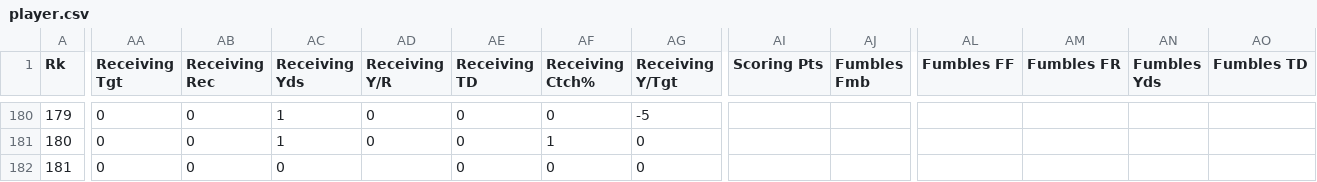
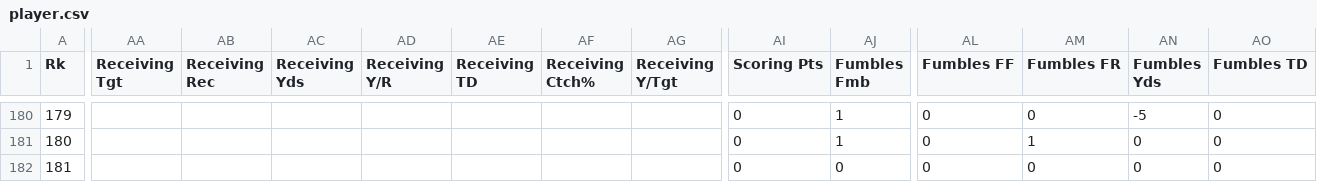
Before and after one commit to carodewig/aikman-rain, a CSV file: resources/player.csv, drawn as a sheet; only a part is shown, gaps mark what is left out; the diff covers the shown part only; the diff names each change by its address in the sheet, - before the commit and + after, or states it on an @@ line.

```diff
--- a/resources/player.csv
+++ b/resources/player.csv
-AA180:AA182 (Receiving Tgt): 0
+AA180:AA182 (Receiving Tgt): (empty)
-AB180:AB182 (Receiving Rec): 0
+AB180:AB182 (Receiving Rec): (empty)
-AC180:AC181 (Receiving Yds): 1
+AC180:AC181 (Receiving Yds): (empty)
-AD180:AD181 (Receiving Y/R): 0
+AD180:AD181 (Receiving Y/R): (empty)
-AE180:AE182 (Receiving TD): 0
+AE180:AE182 (Receiving TD): (empty)
-AF180 (Receiving Ctch%): 0
+AF180 (Receiving Ctch%): (empty)
-AG180 (Receiving Y/Tgt): -5
+AG180 (Receiving Y/Tgt): (empty)
-AI180:AI182 (Scoring Pts): (empty)
+AI180:AI182 (Scoring Pts): 0
-AJ180:AJ181 (Fumbles Fmb): (empty)
+AJ180:AJ181 (Fumbles Fmb): 1
-AL180:AL182 (Fumbles FF): (empty)
+AL180:AL182 (Fumbles FF): 0
-AM180 (Fumbles FR): (empty)
+AM180 (Fumbles FR): 0
-AN180 (Fumbles Yds): (empty)
+AN180 (Fumbles Yds): -5
-AO180:AO182 (Fumbles TD): (empty)
+AO180:AO182 (Fumbles TD): 0
-AF181 (Receiving Ctch%): 1
+AF181 (Receiving Ctch%): (empty)
-AG181:AG182 (Receiving Y/Tgt): 0
+AG181:AG182 (Receiving Y/Tgt): (empty)
-AM181 (Fumbles FR): (empty)
+AM181 (Fumbles FR): 1
-AN181:AN182 (Fumbles Yds): (empty)
+AN181:AN182 (Fumbles Yds): 0
-AC182 (Receiving Yds): 0
+AC182 (Receiving Yds): (empty)
-AF182 (Receiving Ctch%): 0
+AF182 (Receiving Ctch%): (empty)
-AJ182 (Fumbles Fmb): (empty)
+AJ182 (Fumbles Fmb): 0
-AM182 (Fumbles FR): (empty)
+AM182 (Fumbles FR): 0
```
Also changed, not shown: 159 edited cells elsewhere in this file.
